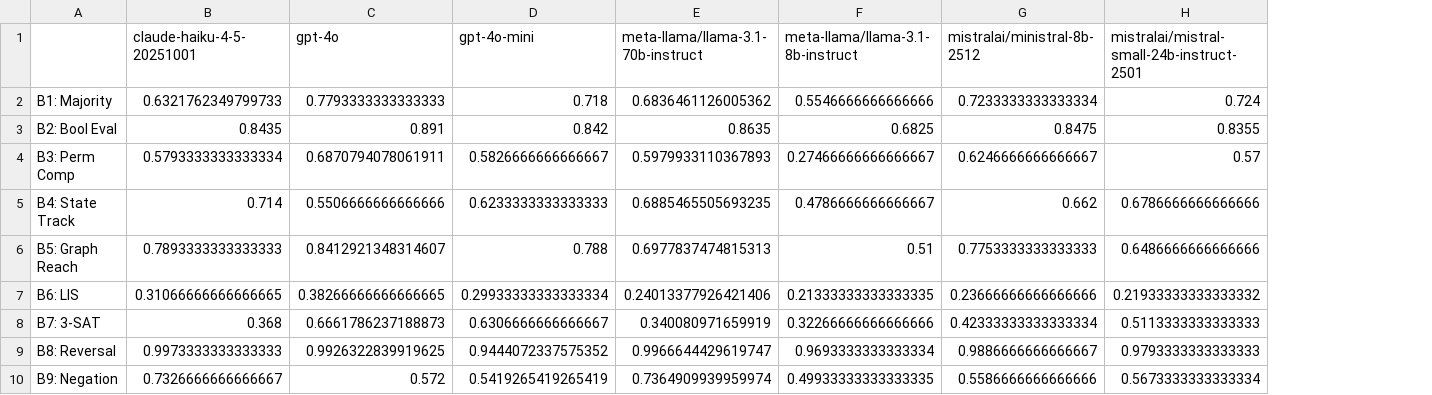
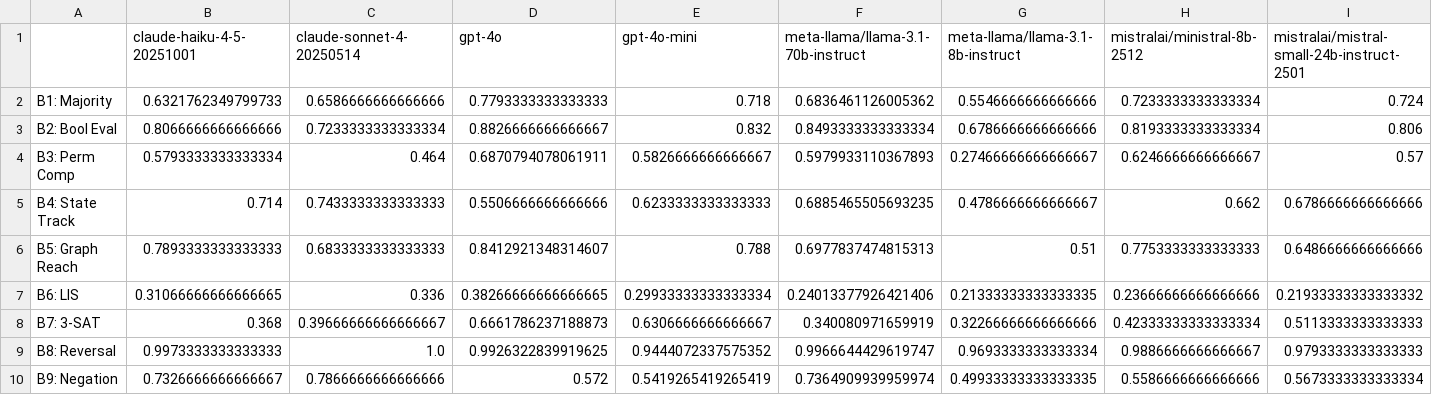
Before and after one commit to serre-ai/research, a CSV file: projects/reasoning-gaps/benchmarks/results/analysis/tables/main_accuracy.csv, drawn as a sheet; only a part is shown; addresses are those after the commit; the diff covers the shown part only; the diff names each change by its address in the sheet, - before the commit and + after, or states it on an @@ line.

```diff
--- a/projects/reasoning-gaps/benchmarks/results/analysis/tables/main_accuracy.csv
+++ b/projects/reasoning-gaps/benchmarks/results/analysis/tables/main_accuracy.csv
+column C (claude-sonnet-4-20250514), rows 2-10: 0.6586666666666666 | 0.7233333333333334 | 0.464 | 0.7433333333333333 | 0.6833333333333333 | 0.336 | 0.39666666666666667 | 1.0 | 0.7866666666666666
-B3 (claude-haiku-4-5-20251001): 0.8435
+B3 (claude-haiku-4-5-20251001): 0.8066666666666666
-D3 (gpt-4o): 0.891
+D3 (gpt-4o): 0.8826666666666667
-E3 (gpt-4o-mini): 0.842
+E3 (gpt-4o-mini): 0.832
-F3: 0.8635
+F3: 0.8493333333333334
-G3 (meta-llama/llama-3.1-8b-instruct): 0.6825
+G3 (meta-llama/llama-3.1-8b-instruct): 0.6786666666666666
-H3 (mistralai/ministral-8b-2512): 0.8475
+H3 (mistralai/ministral-8b-2512): 0.8193333333333334
-I3: 0.8355
+I3: 0.806
```
Also changed, not shown: 3 edited cells elsewhere in this file, projects/reasoning-gaps/benchmarks/results/analysis/tables/accuracy_by_condition.csv, projects/reasoning-gaps/benchmarks/results/analysis/tables/confidence_intervals.csv, 13 other files.
